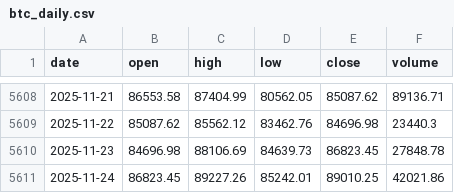
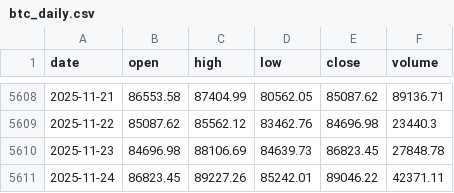
Before and after one commit to trendyiptv-a11y/Coeziv, a CSV file: data/btc_daily.csv, drawn as a sheet; only a part is shown, gaps mark what is left out.

```diff
--- a/data/btc_daily.csv
+++ b/data/btc_daily.csv
@@ -5610,2 +5610,2 @@ date,open,high,low,close,volume
 2025-11-23,84696.98,88106.69,84639.73,86823.45,27848.78
-2025-11-24,86823.45,89227.26,85242.01,89010.25,42021.86
+2025-11-24,86823.45,89227.26,85242.01,89046.22,42371.11
```
